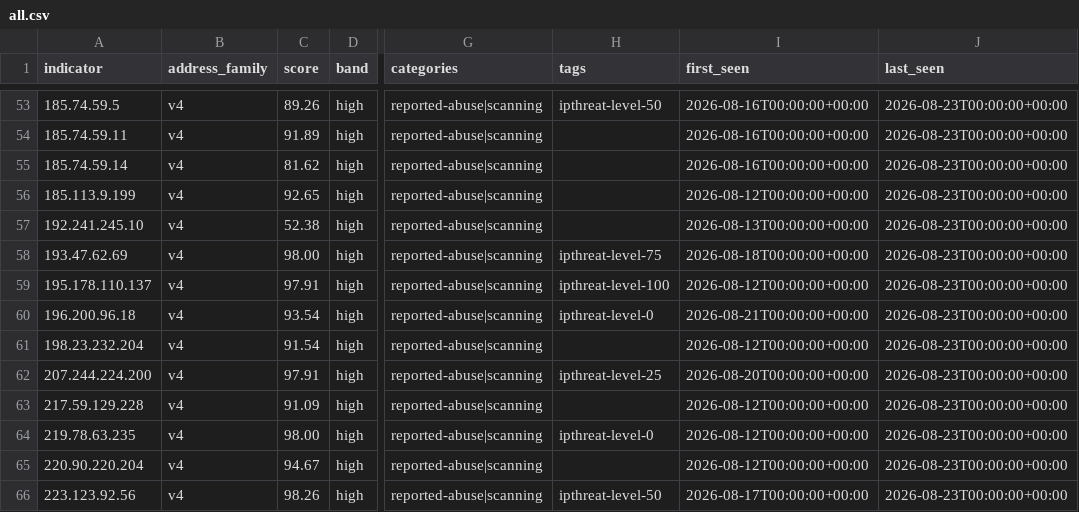
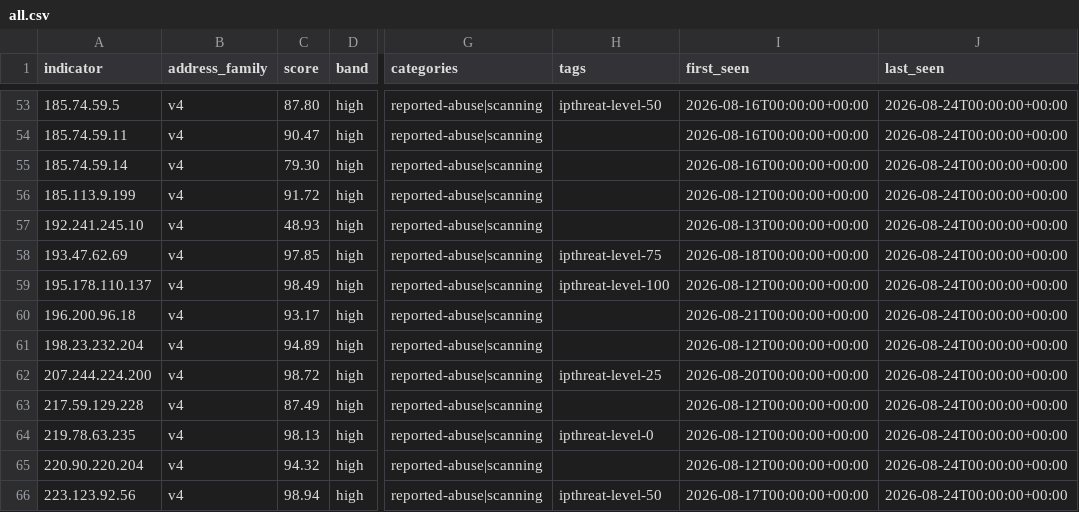
Before and after one commit to neilweitzel/xfeeds, a CSV file: feeds/clean/all.csv, drawn as a sheet; only a part is shown, gaps mark what is left out; the diff covers the shown part only; the diff names each change by its address in the sheet, - before the commit and + after, or states it on an @@ line.

```diff
--- a/feeds/clean/all.csv
+++ b/feeds/clean/all.csv
-C53 (score): 89.26
+C53 (score): 87.80
-J53:J66 (last_seen): 2026-08-23T00:00:00+00:00
+J53:J66 (last_seen): 2026-08-24T00:00:00+00:00
-C54 (score): 91.89
+C54 (score): 90.47
-C55 (score): 81.62
+C55 (score): 79.30
-C56 (score): 92.65
+C56 (score): 91.72
-C57 (score): 52.38
+C57 (score): 48.93
-C58 (score): 98.00
+C58 (score): 97.85
-C59 (score): 97.91
+C59 (score): 98.49
-C60 (score): 93.54
+C60 (score): 93.17
-H60 (tags): ipthreat-level-0
+H60 (tags): (empty)
-C61 (score): 91.54
+C61 (score): 94.89
-C62 (score): 97.91
+C62 (score): 98.72
-C63 (score): 91.09
+C63 (score): 87.49
-C64 (score): 98.00
+C64 (score): 98.13
-C65 (score): 94.67
+C65 (score): 94.32
-C66 (score): 98.26
+C66 (score): 98.94
```
Also changed, not shown: 110 edited cells elsewhere in this file, 51 other files.
